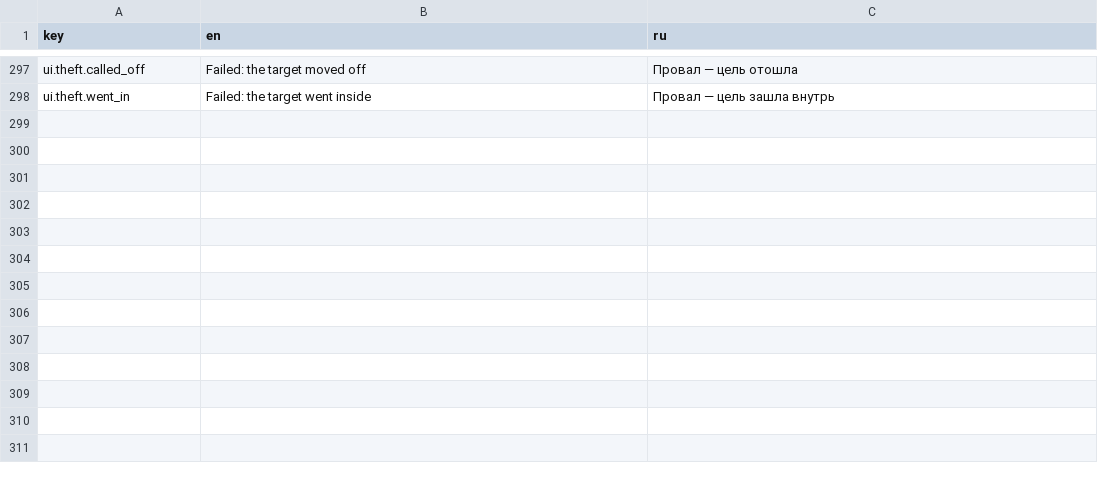
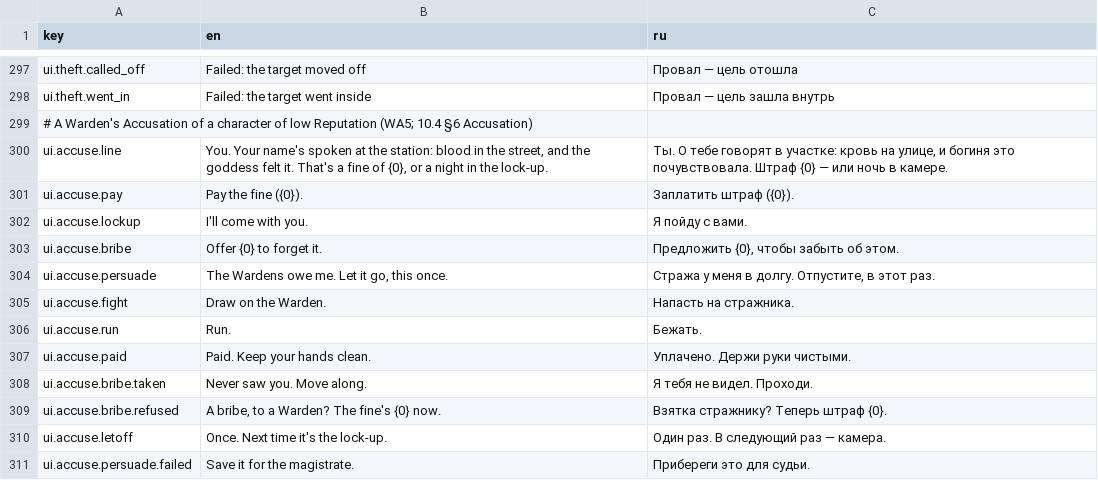
Before and after one commit to fargust16/game-dev, a CSV file: unity/Assets/Resources/Localization/ui.csv, drawn as a sheet; only a part is shown, gaps mark what is left out; the diff names each change by its address in the sheet, - before the commit and + after, or states it on an @@ line.

```diff
--- a/unity/Assets/Resources/Localization/ui.csv
+++ b/unity/Assets/Resources/Localization/ui.csv
+row 299: # A Warden's Accusation of a character of low Reputation (WA5; 10.4 §6 Accusation)
+row 300: ui.accuse.line | You. Your name's spoken at the station: blood in the street, and the goddess felt it. That's a fine of {0}, or a night in the lock-up. | Ты. О тебе говорят в участке: кровь на улице, и богиня это почувствовала. Штраф {0} — или ночь в камере.
+row 301: ui.accuse.pay | Pay the fine ({0}). | Заплатить штраф ({0}).
+row 302: ui.accuse.lockup | I'll come with you. | Я пойду с вами.
+row 303: ui.accuse.bribe | Offer {0} to forget it. | Предложить {0}, чтобы забыть об этом.
+row 304: ui.accuse.persuade | The Wardens owe me. Let it go, this once. | Стража у меня в долгу. Отпустите, в этот раз.
+row 305: ui.accuse.fight | Draw on the Warden. | Напасть на стражника.
+row 306: ui.accuse.run | Run. | Бежать.
+row 307: ui.accuse.paid | Paid. Keep your hands clean. | Уплачено. Держи руки чистыми.
+row 308: ui.accuse.bribe.taken | Never saw you. Move along. | Я тебя не видел. Проходи.
+row 309: ui.accuse.bribe.refused | A bribe, to a Warden? The fine's {0} now. | Взятка стражнику? Теперь штраф {0}.
+row 310: ui.accuse.letoff | Once. Next time it's the lock-up. | Один раз. В следующий раз — камера.
+row 311: ui.accuse.persuade.failed | Save it for the magistrate. | Прибереги это для судьи.
```
Also changed, not shown: 13 other files.
